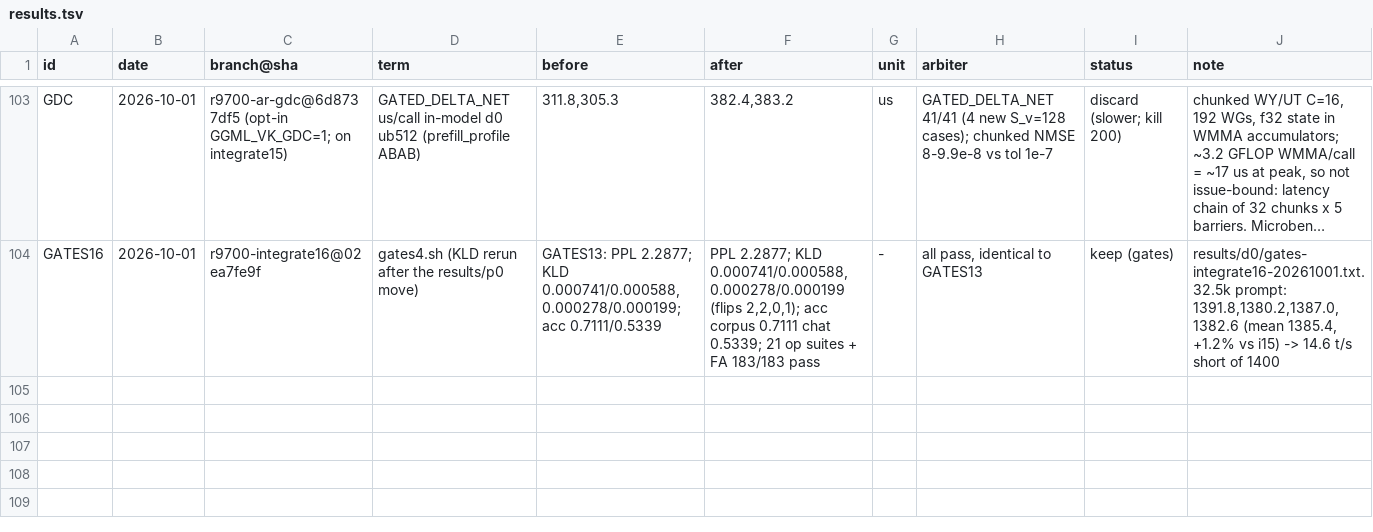
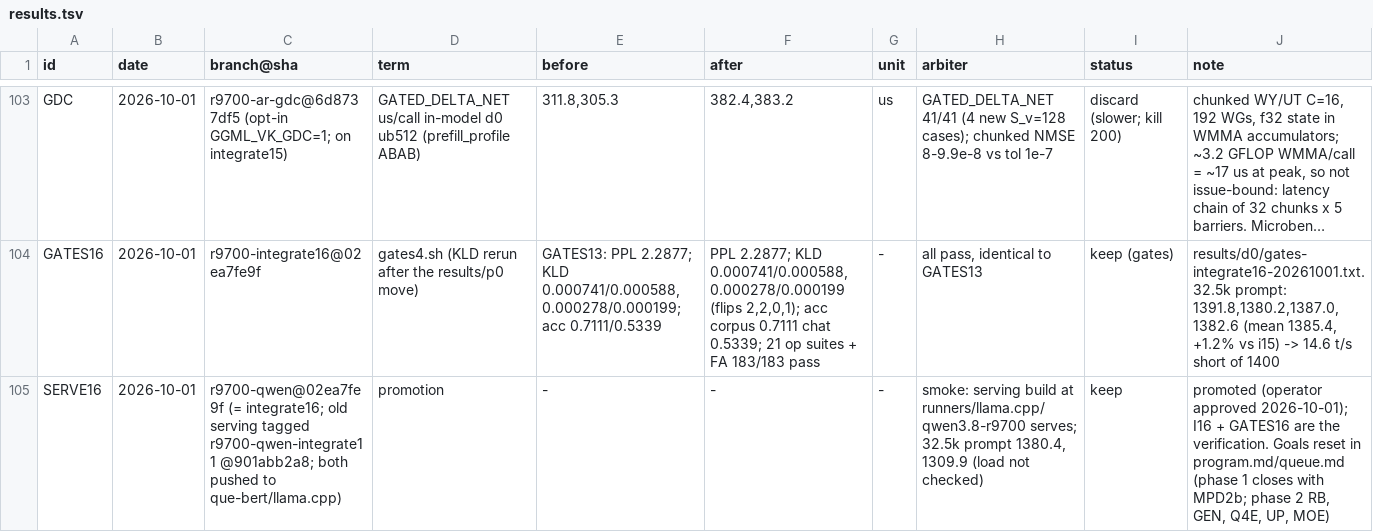
Before and after one commit to que-bert/perf-lab, a TSV file: setups/qwen3.8-27b-r9700/autoresearch/results.tsv, drawn as a sheet; only a part is shown, gaps mark what is left out; long unchanged cells end in …; the diff names each change by its address in the sheet, - before the commit and + after, or states it on an @@ line.

```diff
--- a/setups/qwen3.8-27b-r9700/autoresearch/results.tsv
+++ b/setups/qwen3.8-27b-r9700/autoresearch/results.tsv
+row 105: SERVE16 | 2026-10-01 | r9700-qwen@02ea7fe9f (= integrate16; old serving tagged r9700-qwen-integrate11 @901abb2a8; both pushed to que-bert/llama.cpp) | promotion | - | - | - | smoke: serving build at runners/llama.cpp/qwen3.8-r9700 serves; 32.5k prompt 1380.4, 1309.9 (load not checked) | keep | promoted (operator approved 2026-10-01); I16 + GATES16 are the verification. Goals reset in program.md/queue.md (phase 1 closes with MPD2b; phase 2 RB, GEN, Q4E, UP, MOE)
```
Also changed, not shown: 3 other files.
